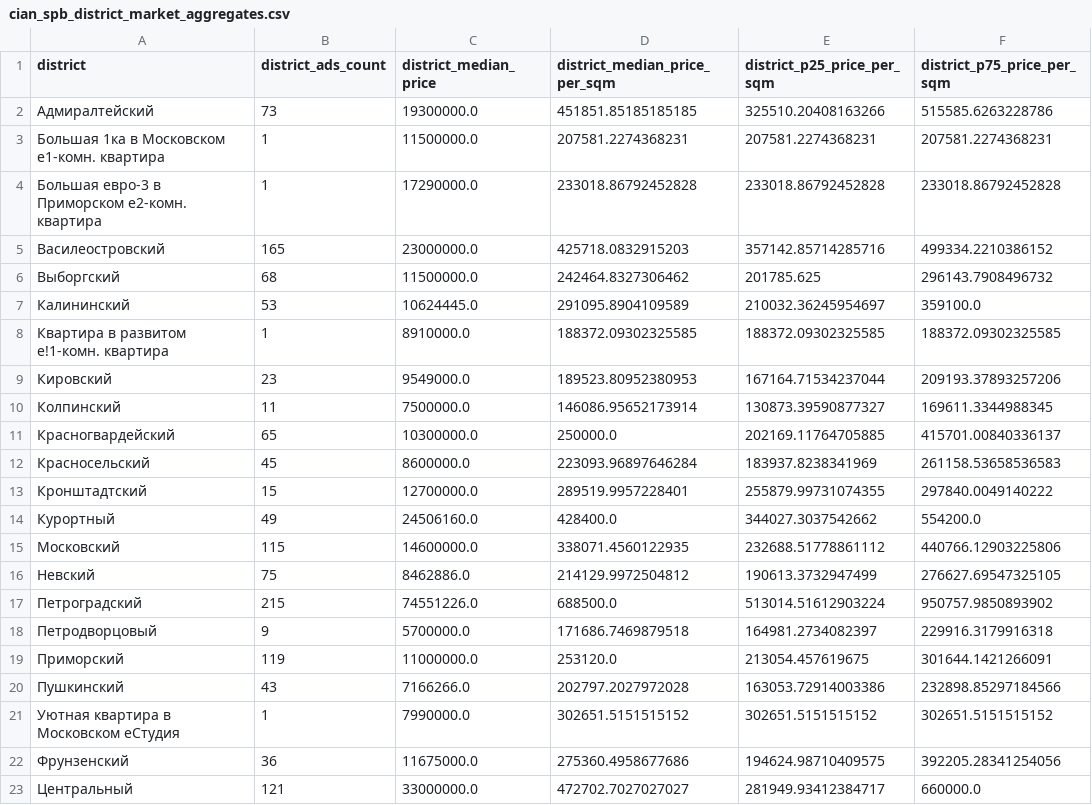
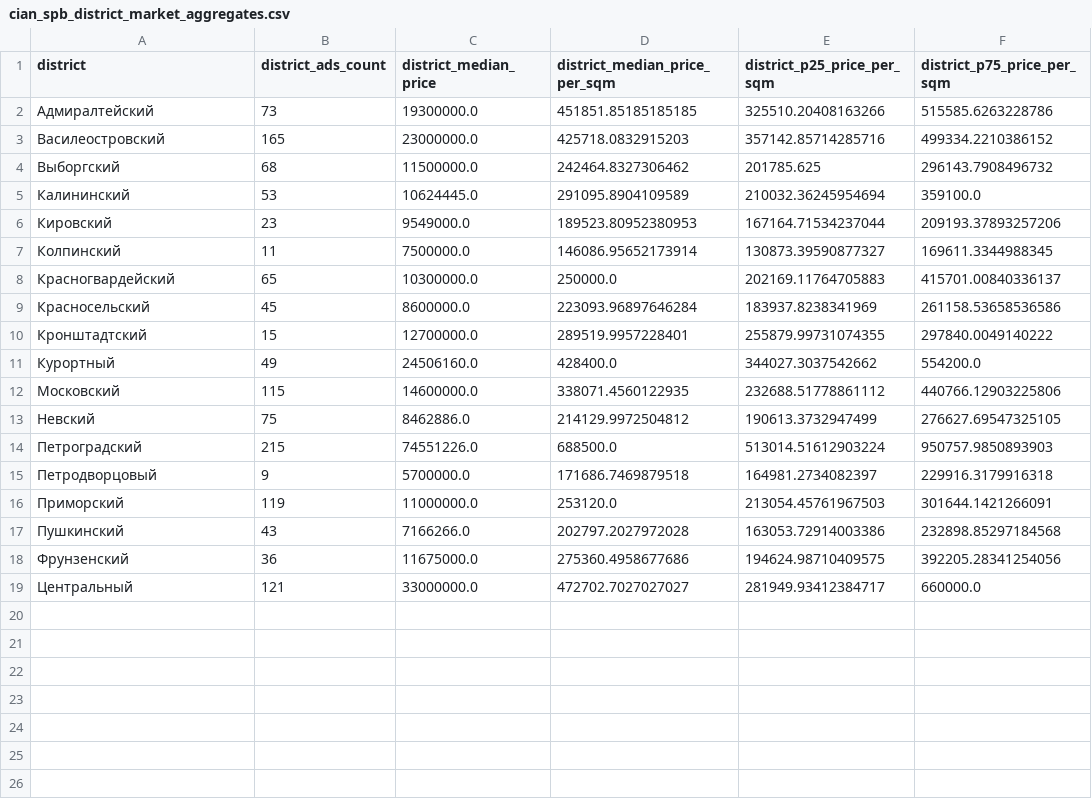
Before and after one commit to firas-omran/CIAN-Real-Estate-Price-Intelligence-SPB, a CSV file: data/features/cian_spb_district_market_aggregates.csv, drawn as a sheet.

```diff
--- a/data/features/cian_spb_district_market_aggregates.csv
+++ b/data/features/cian_spb_district_market_aggregates.csv
@@ -2,12 +2,9 @@ district,district_ads_count,district_median_price,district_median_price_per_sqm,
 Адмиралтейский,73,19300000.0,451851.85185185185,325510.20408163266,515585.6263228786
-Большая 1ка в Московском е1-комн. квартира,1,11500000.0,207581.2274368231,207581.2274368231,207581.2274368231
-Большая евро-3 в Приморском е2-комн. квартира,1,17290000.0,233018.86792452828,233018.86792452828,233018.86792452828
 Василеостровский,165,23000000.0,425718.0832915203,357142.85714285716,499334.2210386152
 Выборгский,68,11500000.0,242464.8327306462,201785.625,296143.7908496732
-Калининский,53,10624445.0,291095.8904109589,210032.36245954697,359100.0
-Квартира в развитом е!1-комн. квартира,1,8910000.0,188372.09302325585,188372.09302325585,188372.09302325585
+Калининский,53,10624445.0,291095.8904109589,210032.36245954694,359100.0
 Кировский,23,9549000.0,189523.80952380953,167164.71534237044,209193.37893257206
 Колпинский,11,7500000.0,146086.95652173914,130873.39590877327,169611.3344988345
-Красногвардейский,65,10300000.0,250000.0,202169.11764705885,415701.00840336137
-Красносельский,45,8600000.0,223093.96897646284,183937.8238341969,261158.53658536583
+Красногвардейский,65,10300000.0,250000.0,202169.11764705883,415701.00840336137
+Красносельский,45,8600000.0,223093.96897646284,183937.8238341969,261158.53658536586
 Кронштадтский,15,12700000.0,289519.9957228401,255879.99731074355,297840.0049140222
@@ -16,7 +13,6 @@ district,district_ads_count,district_median_price,district_median_price_per_sqm,
 Невский,75,8462886.0,214129.9972504812,190613.3732947499,276627.69547325105
-Петроградский,215,74551226.0,688500.0,513014.51612903224,950757.9850893902
+Петроградский,215,74551226.0,688500.0,513014.51612903224,950757.9850893903
 Петродворцовый,9,5700000.0,171686.7469879518,164981.2734082397,229916.3179916318
-Приморский,119,11000000.0,253120.0,213054.457619675,301644.1421266091
-Пушкинский,43,7166266.0,202797.2027972028,163053.72914003386,232898.85297184566
-Уютная квартира в Московском еСтудия,1,7990000.0,302651.5151515152,302651.5151515152,302651.5151515152
+Приморский,119,11000000.0,253120.0,213054.45761967503,301644.1421266091
+Пушкинский,43,7166266.0,202797.2027972028,163053.72914003386,232898.85297184568
 Фрунзенский,36,11675000.0,275360.4958677686,194624.98710409575,392205.28341254056
```
Also changed, not shown: data/features/cian_spb_district_rooms_market_aggregates.csv, data/features/cian_spb_room_segment_market_aggregates.csv, 40 other files.
